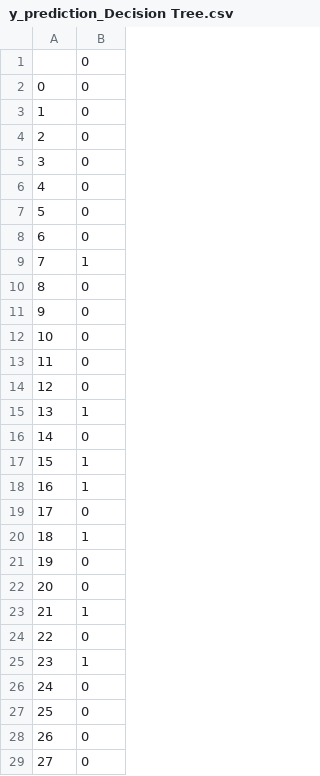
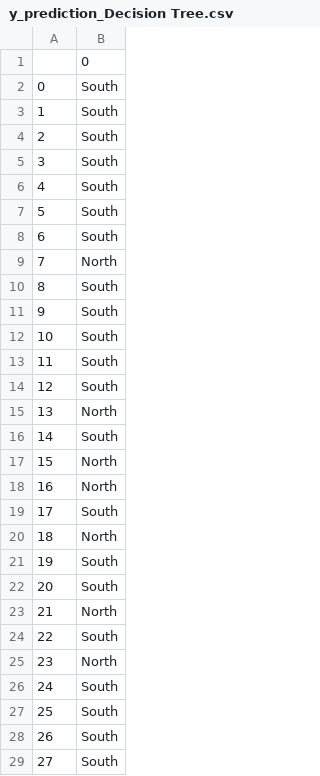
Before and after one commit to RGreensmith/Classification, a CSV file: y_prediction_Decision Tree.csv, drawn as a sheet; only a part is shown; the diff covers the shown part only.

Commit message:
altered decision surface plot code to accept classes as strings, corrected confusion matrix plot labelling, tidied up printed outputs

```diff
--- a/y_prediction_Decision Tree.csv
+++ b/y_prediction_Decision Tree.csv
@@ -1,29 +1,29 @@
 ,0
-0,0
-1,0
-2,0
-3,0
-4,0
-5,0
-6,0
-7,1
-8,0
-9,0
-10,0
-11,0
-12,0
-13,1
-14,0
-15,1
-16,1
-17,0
-18,1
-19,0
-20,0
-21,1
-22,0
-23,1
-24,0
-25,0
-26,0
-27,0
+0,South
+1,South
+2,South
+3,South
+4,South
+5,South
+6,South
+7,North
+8,South
+9,South
+10,South
+11,South
+12,South
+13,North
+14,South
+15,North
+16,North
+17,South
+18,North
+19,South
+20,South
+21,North
+22,South
+23,North
+24,South
+25,South
+26,South
+27,South
```
Also changed, not shown: 72 edited cells elsewhere in this file, y_prediction_K Nearest Neighbours.csv, y_prediction_Kernel SVM.csv, 44 other files.
